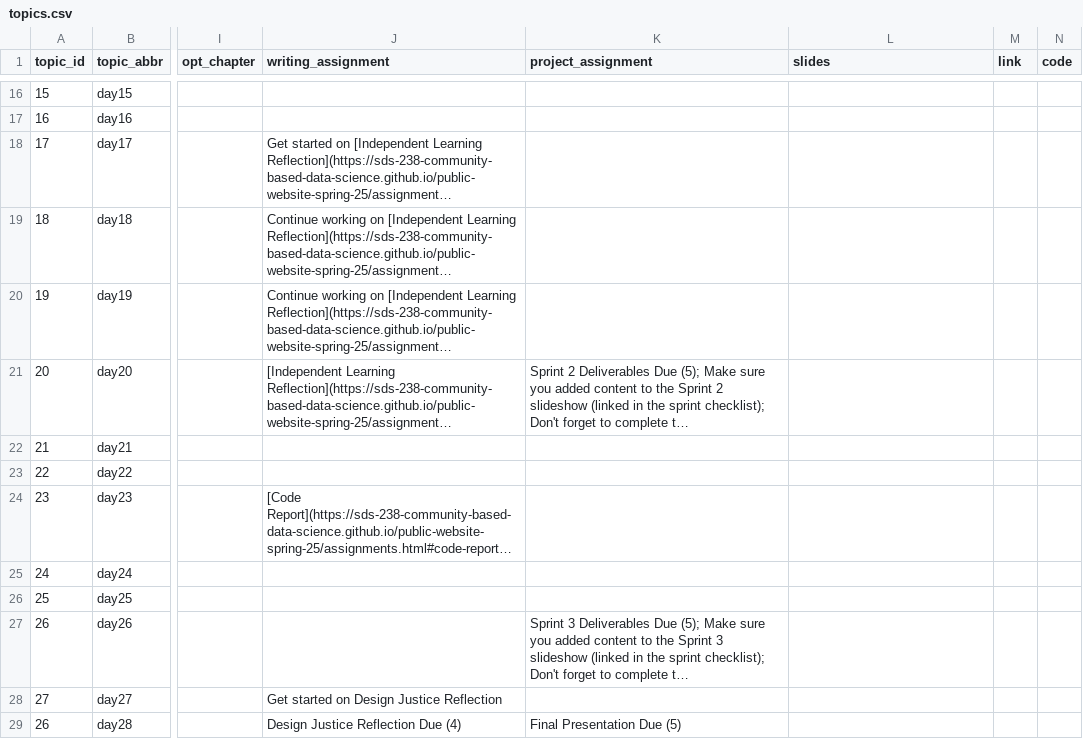
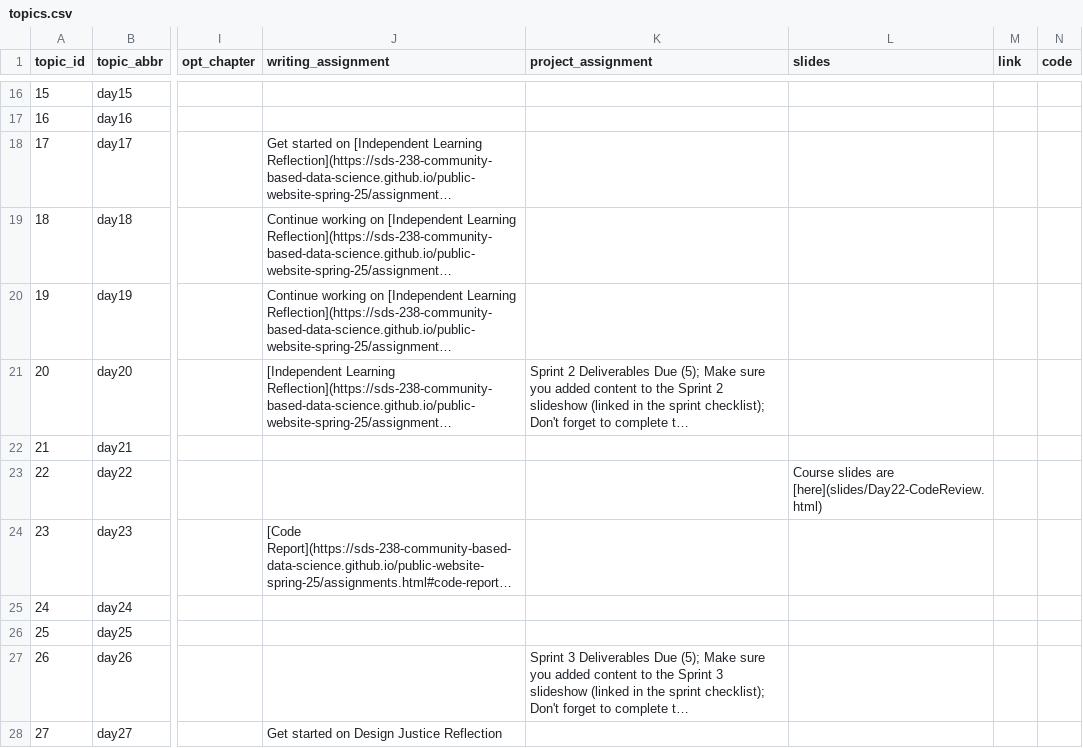
Before and after one commit to SDS-238-Community-Based-Data-Science/public-website-spring-25, a CSV file: data/topics.csv, drawn as a sheet; only a part is shown, gaps mark what is left out; the shorter side is filled out with more unchanged rows; long unchanged cells end in …; the diff names each change by its address in the sheet, - before the commit and + after, or states it on an @@ line.

Commit message:
pushed code review slides

```diff
--- a/data/topics.csv
+++ b/data/topics.csv
-L23 (slides): (empty)
+L23 (slides): Course slides are [here](slides/Day22-CodeReview.html)
```
Also changed, not shown: 12 other files.
